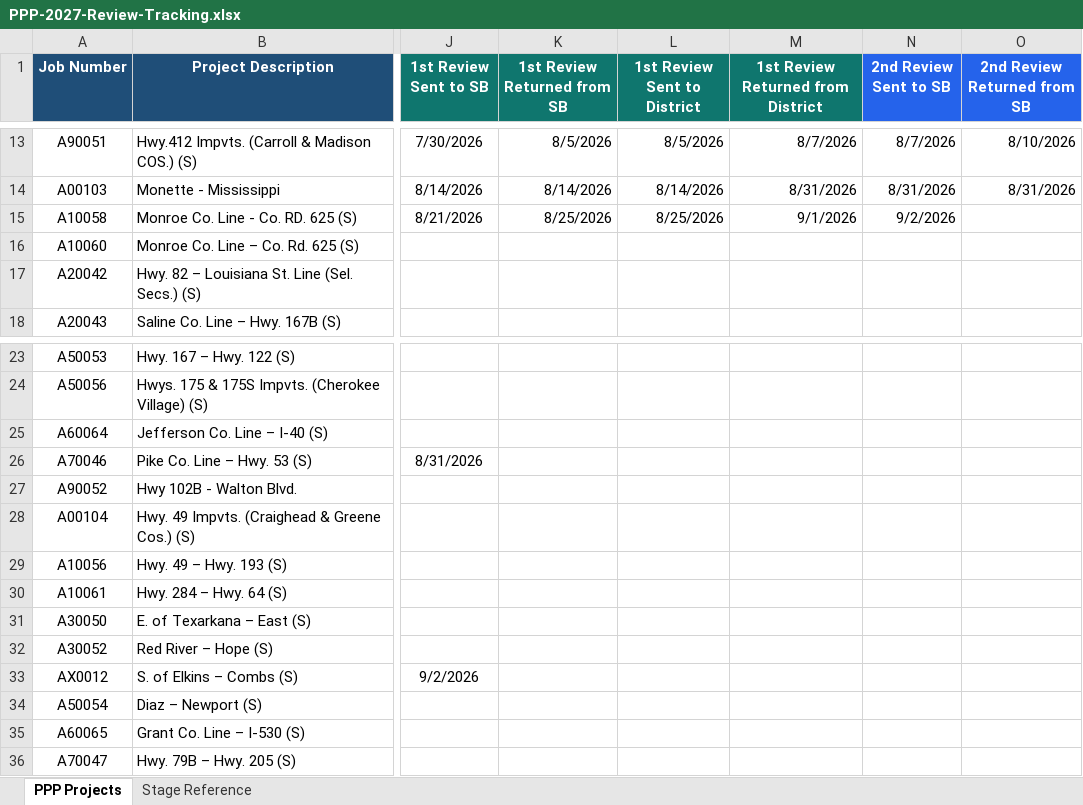
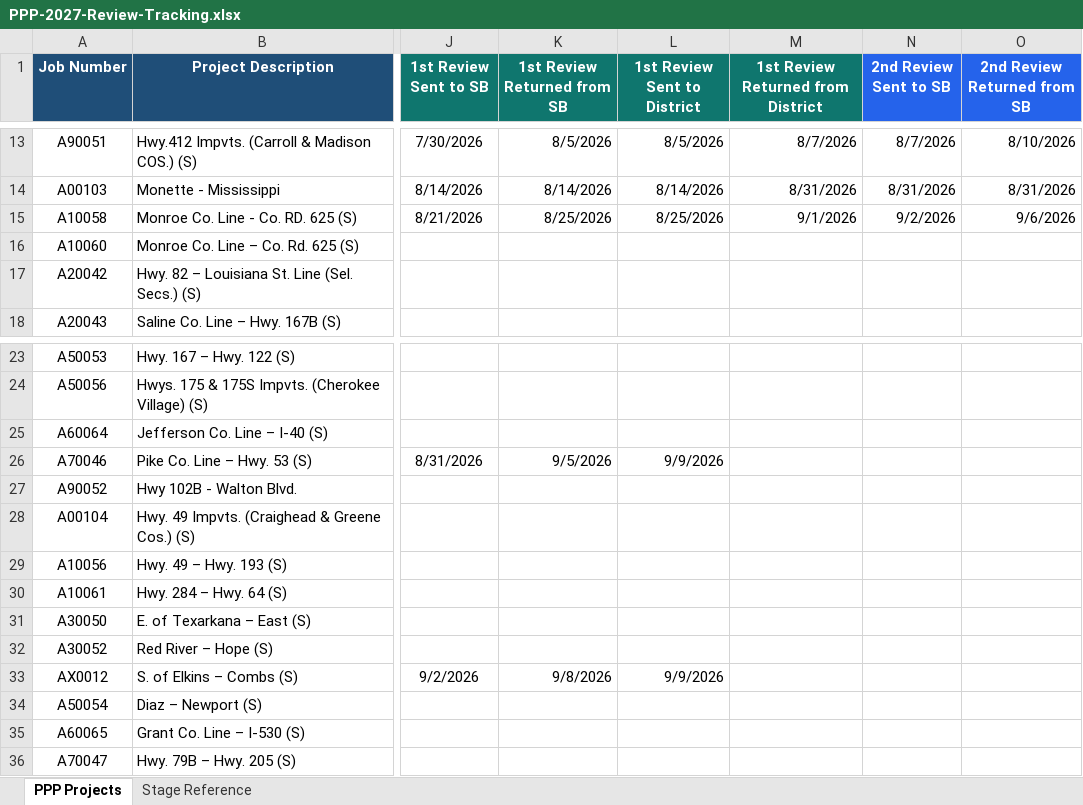
Before and after one commit to niwesh-ardot/2027-PPP-Review-Control-Center, an Excel workbook: data/PPP-2027-Review-Tracking.xlsx, sheet PPP Projects, drawn as a sheet; only a part is shown, gaps mark what is left out; values as stored, in another font and other column widths than the file's, no borders; table styles not drawn; the diff names each change by its address in the sheet, - before the commit and + after, or states it on an @@ line.

Commit message:
Spreadsheet updates 9.9.2026@7:53AM

```diff
--- a/data/PPP-2027-Review-Tracking.xlsx (sheet PPP Projects)
+++ b/data/PPP-2027-Review-Tracking.xlsx (sheet PPP Projects)
-O15 (2nd Review Returned from SB): (empty)
+O15 (2nd Review Returned from SB): 9/6/2026
-K26 (1st Review Returned from SB): (empty)
+K26 (1st Review Returned from SB): 9/5/2026
-L26 (1st Review Sent to District): (empty)
+L26 (1st Review Sent to District): 9/9/2026
-K33 (1st Review Returned from SB): (empty)
+K33 (1st Review Returned from SB): 9/8/2026
-L33 (1st Review Sent to District): (empty)
+L33 (1st Review Sent to District): 9/9/2026
```
